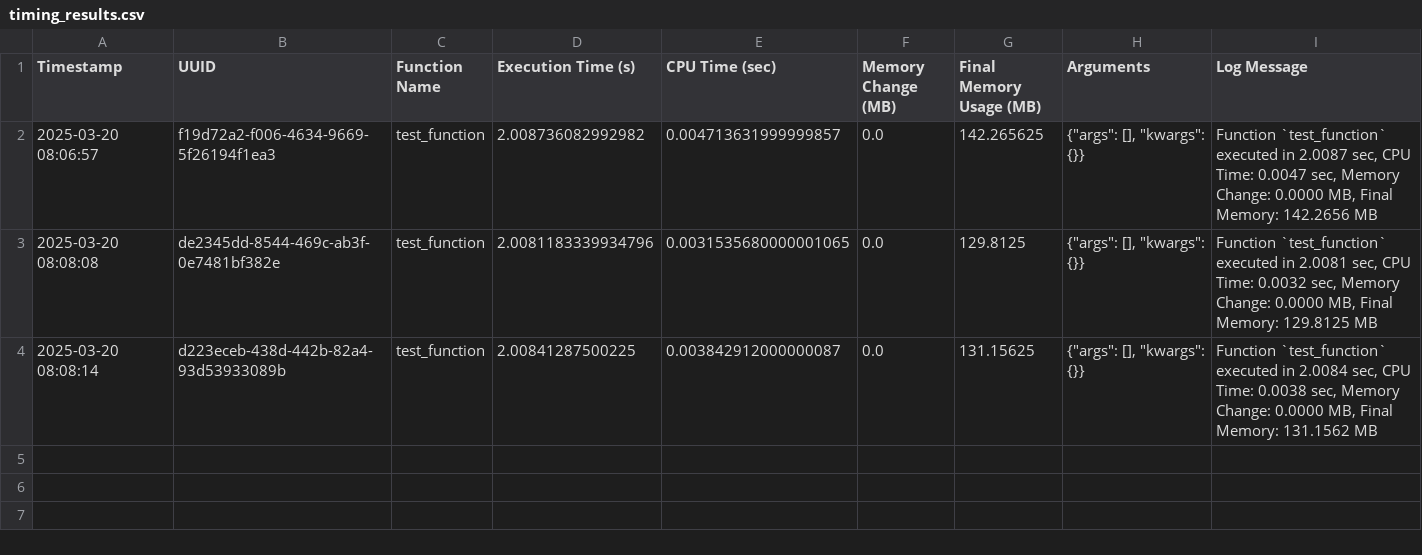
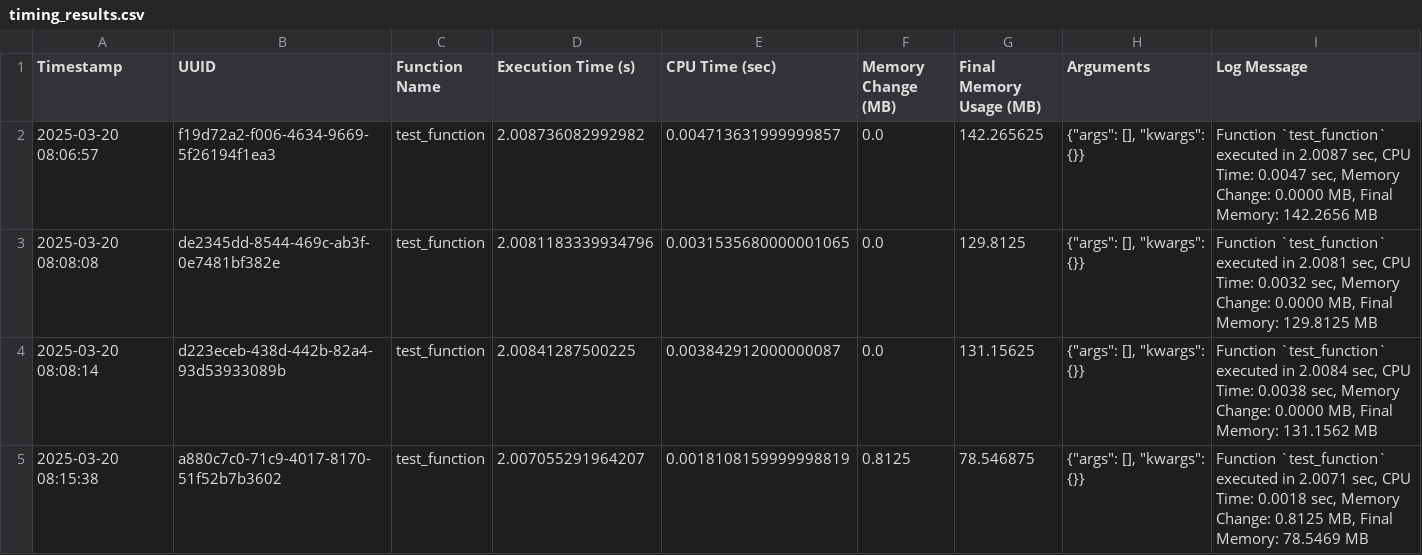
Before and after one commit to sralter/monitoring_and_analysis, a CSV file: logs/timing_results.csv, drawn as a sheet; the diff names each change by its address in the sheet, - before the commit and + after, or states it on an @@ line.

```diff
--- a/logs/timing_results.csv
+++ b/logs/timing_results.csv
+row 5: 2025-03-20 08:15:38 | a880c7c0-71c9-4017-8170-51f52b7b3602 | test_function | 2.007055291964207 | 0.0018108159999998819 | 0.8125 | 78.546875 | {"args": [], "kwargs": {}} | Function `test_function` executed in 2.0071 sec, CPU Time: 0.0018 sec, Memory Change: 0.8125 MB, Final Memory: 78.5469 MB
```
Also changed, not shown: logs/error_results.csv, 3 other files.
